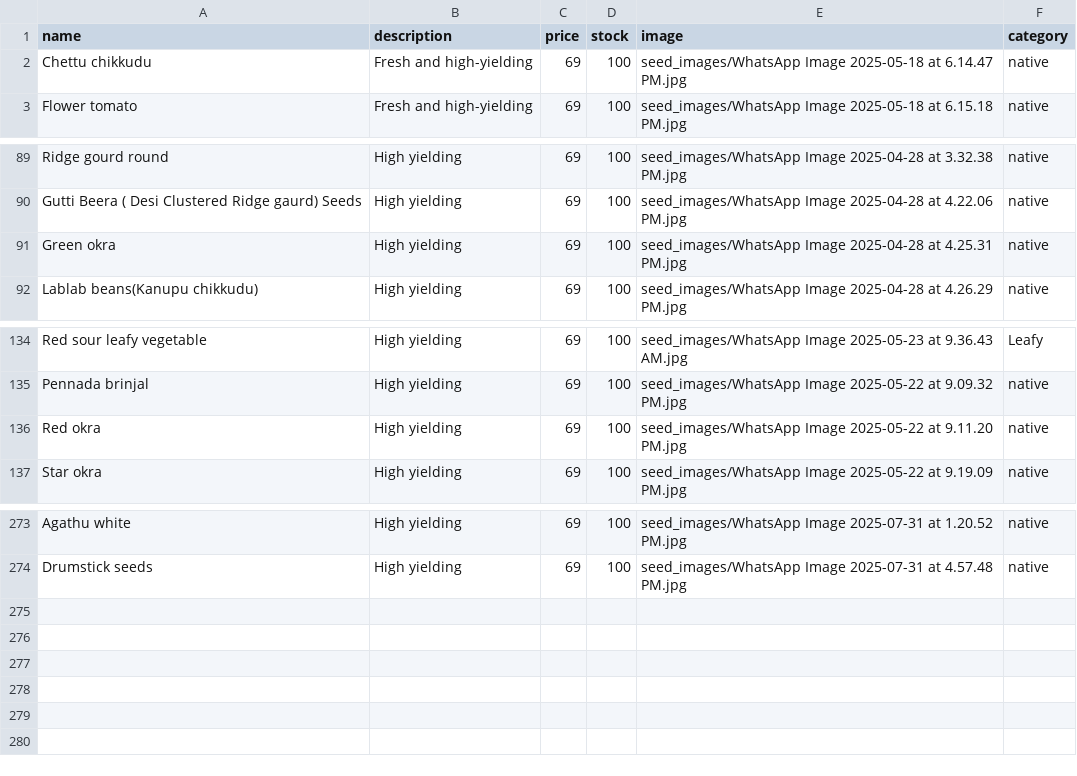
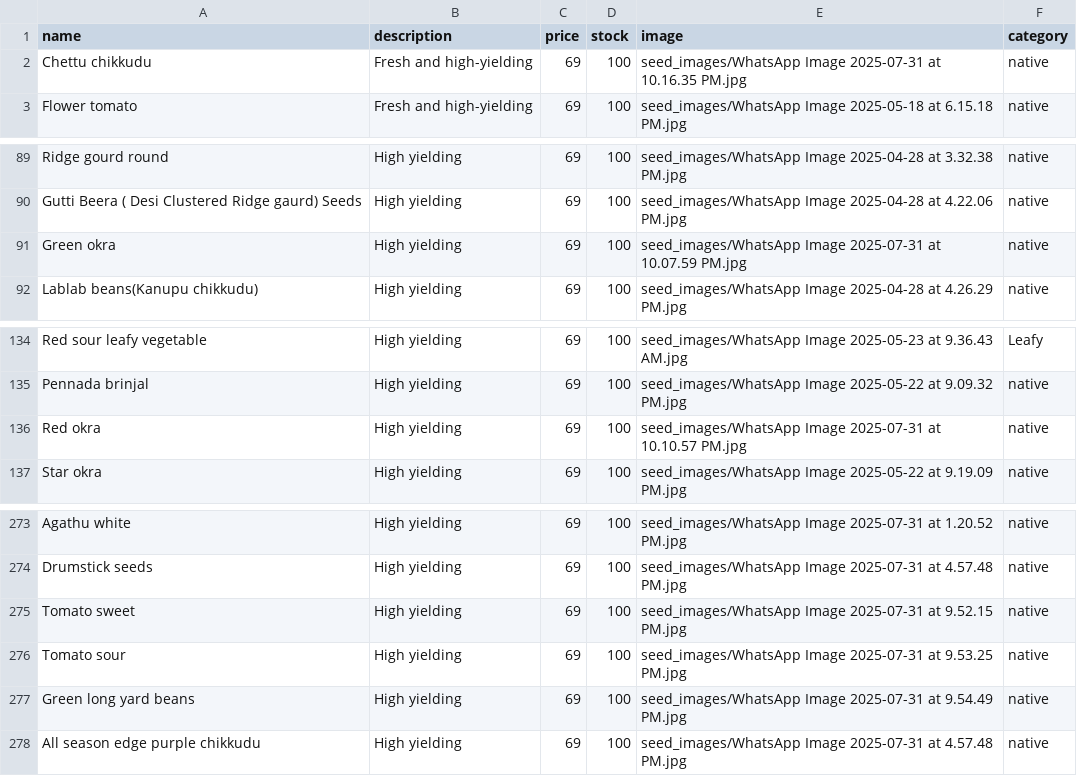
Before and after one commit to SriHarsha379/NextGenOrganicSeeds, a CSV file: seeds_data.csv, drawn as a sheet; only a part is shown, gaps mark what is left out.

Commit message:
images

```diff
--- a/seeds_data.csv
+++ b/seeds_data.csv
@@ -1,3 +1,3 @@
 name,description,price,stock,image,category
-Chettu chikkudu,Fresh and high-yielding,69,100,seed_images/WhatsApp Image 2025-05-18 at 6.14.47 PM.jpg,native
+Chettu chikkudu,Fresh and high-yielding,69,100,seed_images/WhatsApp Image 2025-07-31 at 10.16.35 PM.jpg,native
 Flower tomato,Fresh and high-yielding,69,100,seed_images/WhatsApp Image 2025-05-18 at 6.15.18 PM.jpg,native
@@ -90,3 +90,3 @@ Ridge gourd round,High yielding,69,100,seed_images/WhatsApp Image 2025-04-28 at
 Gutti Beera ( Desi Clustered Ridge gaurd) Seeds,High yielding,69,100,seed_images/WhatsApp Image 2025-04-28 at 4.22.06 PM.jpg,native
-Green okra,High yielding,69,100,seed_images/WhatsApp Image 2025-04-28 at 4.25.31 PM.jpg,native
+Green okra,High yielding,69,100,seed_images/WhatsApp Image 2025-07-31 at 10.07.59 PM.jpg,native
 Lablab beans(Kanupu chikkudu),High yielding,69,100,seed_images/WhatsApp Image 2025-04-28 at 4.26.29 PM.jpg,native
@@ -135,3 +135,3 @@ Red sour leafy vegetable,High yielding,69,100,seed_images/WhatsApp Image 2025-05
 Pennada brinjal,High yielding,69,100,seed_images/WhatsApp Image 2025-05-22 at 9.09.32 PM.jpg,native
-Red okra,High yielding,69,100,seed_images/WhatsApp Image 2025-05-22 at 9.11.20 PM.jpg,native
+Red okra,High yielding,69,100,seed_images/WhatsApp Image 2025-07-31 at 10.10.57 PM.jpg,native
 Star okra,High yielding,69,100,seed_images/WhatsApp Image 2025-05-22 at 9.19.09 PM.jpg,native
@@ -274 +274,5 @@ Agathu white,High yielding,69,100,seed_images/WhatsApp Image 2025-07-31 at 1.20.
 Drumstick seeds,High yielding,69,100,seed_images/WhatsApp Image 2025-07-31 at 4.57.48 PM.jpg,native
+Tomato sweet,High yielding,69,100,seed_images/WhatsApp Image 2025-07-31 at 9.52.15 PM.jpg,native
+Tomato sour,High yielding,69,100,seed_images/WhatsApp Image 2025-07-31 at 9.53.25 PM.jpg,native
+Green long yard beans,High yielding,69,100,seed_images/WhatsApp Image 2025-07-31 at 9.54.49 PM.jpg,native
+All season edge purple chikkudu,High yielding,69,100,seed_images/WhatsApp Image 2025-07-31 at 4.57.48 PM.jpg,native
```
Also changed, not shown: 10 other files.
